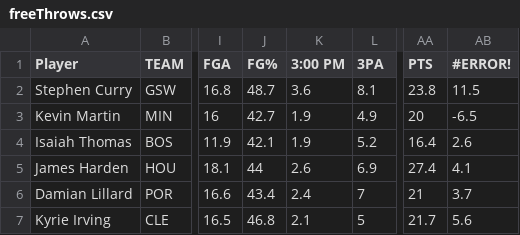
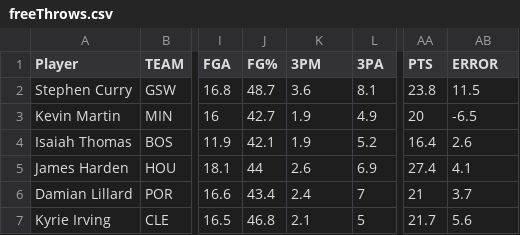
Before and after one commit to rickyeh/Lessons, a CSV file: d3/freeThrows.csv, drawn as a sheet; only a part is shown, gaps mark what is left out; the diff names each change by its address in the sheet, - before the commit and + after, or states it on an @@ line.

Commit message:
Added free throws graph

```diff
--- a/d3/freeThrows.csv
+++ b/d3/freeThrows.csv
-K1: 3:00 PM
+K1: 3PM
-AB1: #ERROR!
+AB1: ERROR
```
Also changed, not shown: 2 other files.
